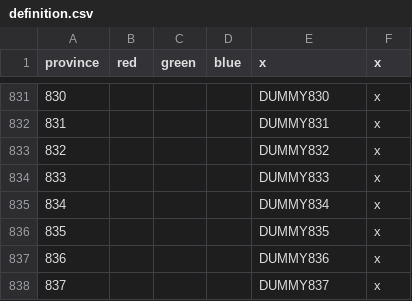
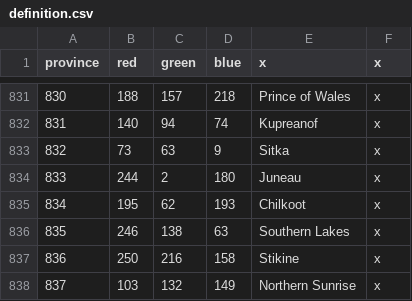
Before and after one commit to Ofaloaf/postapoc, a CSV file: After the End Fan Fork/map/definition.csv, drawn as a sheet; only a part is shown, gaps mark what is left out; the diff covers the shown part only.

```diff
--- a/After the End Fan Fork/map/definition.csv
+++ b/After the End Fan Fork/map/definition.csv
@@ -831,8 +831,8 @@ province;red;green;blue;x;x
-830;;;;DUMMY830;x
-831;;;;DUMMY831;x
-832;;;;DUMMY832;x
-833;;;;DUMMY833;x
-834;;;;DUMMY834;x
-835;;;;DUMMY835;x
-836;;;;DUMMY836;x
-837;;;;DUMMY837;x
+830;188;157;218;Prince of Wales;x
+831;140;94;74;Kupreanof;x
+832;73;63;9;Sitka;x
+833;244;2;180;Juneau;x
+834;195;62;193;Chilkoot;x
+835;246;138;63;Southern Lakes;x
+836;250;216;158;Stikine;x
+837;103;132;149;Northern Sunrise;x
```
Also changed, not shown: 80 edited cells elsewhere in this file.
